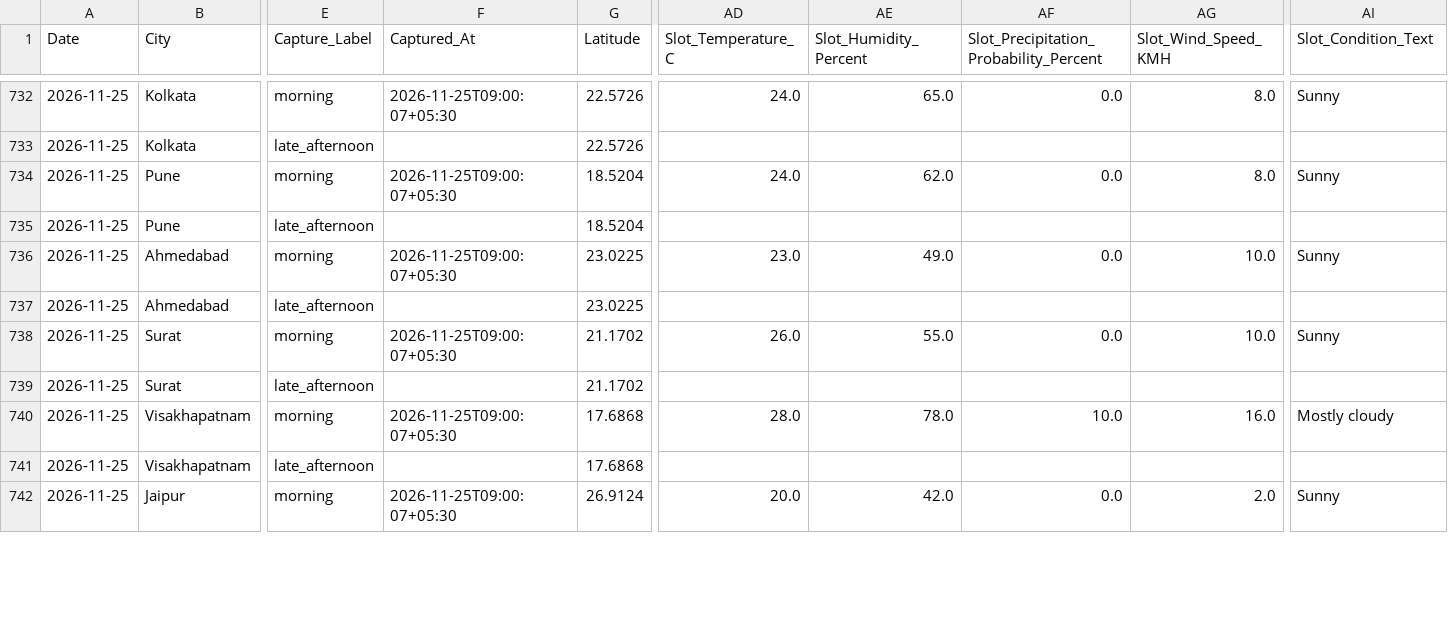
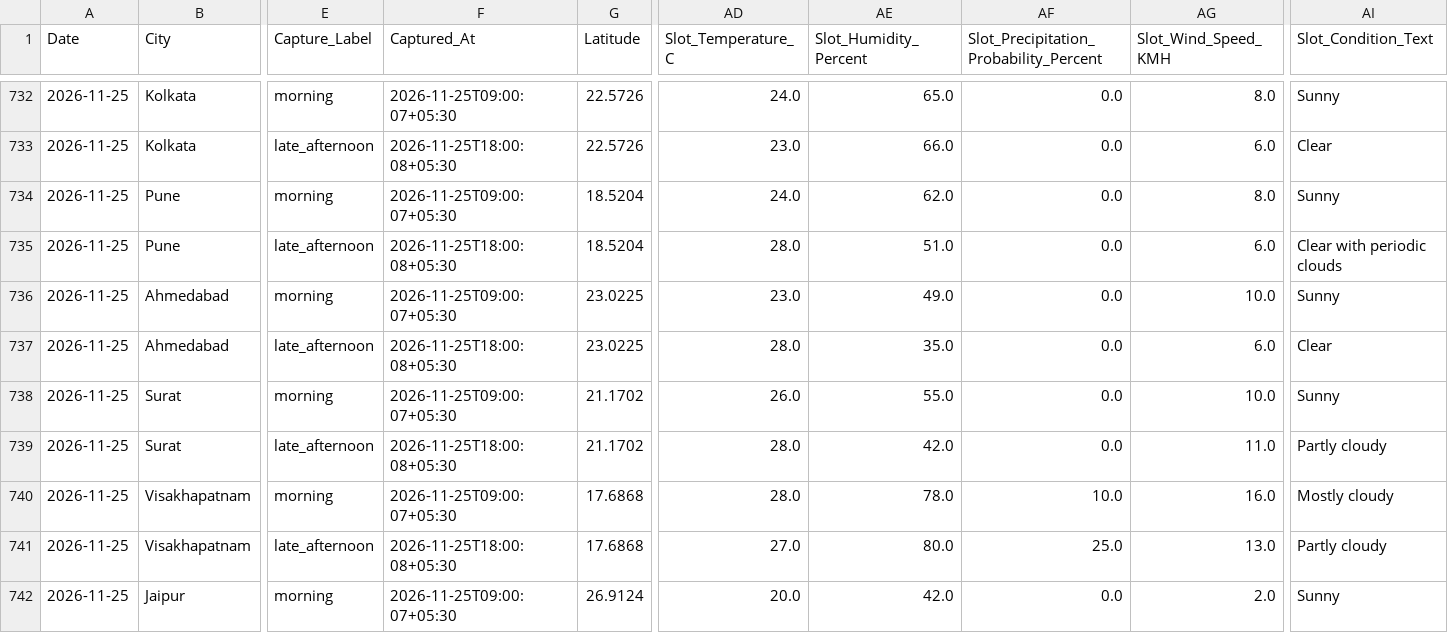
Before and after one commit to goyaljai/flight-data, a CSV file: data/2026/11/daily_context.csv, drawn as a sheet; only a part is shown, gaps mark what is left out; the diff covers the shown part only; the diff names each change by its address in the sheet, - before the commit and + after, or states it on an @@ line.

```diff
--- a/data/2026/11/daily_context.csv
+++ b/data/2026/11/daily_context.csv
-F733 (Captured_At): (empty)
+F733 (Captured_At): 2026-11-25T18:00:08+05:30
-AD733 (Slot_Temperature_C): (empty)
+AD733 (Slot_Temperature_C): 23.0
-AE733 (Slot_Humidity_Percent): (empty)
+AE733 (Slot_Humidity_Percent): 66.0
-AF733: (empty)
+AF733: 0.0
-AG733 (Slot_Wind_Speed_KMH): (empty)
+AG733 (Slot_Wind_Speed_KMH): 6.0
-AI733 (Slot_Condition_Text): (empty)
+AI733 (Slot_Condition_Text): Clear
-F735 (Captured_At): (empty)
+F735 (Captured_At): 2026-11-25T18:00:08+05:30
-AD735 (Slot_Temperature_C): (empty)
+AD735 (Slot_Temperature_C): 28.0
-AE735 (Slot_Humidity_Percent): (empty)
+AE735 (Slot_Humidity_Percent): 51.0
-AF735: (empty)
+AF735: 0.0
-AG735 (Slot_Wind_Speed_KMH): (empty)
+AG735 (Slot_Wind_Speed_KMH): 6.0
-AI735 (Slot_Condition_Text): (empty)
+AI735 (Slot_Condition_Text): Clear with periodic clouds
-F737 (Captured_At): (empty)
+F737 (Captured_At): 2026-11-25T18:00:08+05:30
-AD737 (Slot_Temperature_C): (empty)
+AD737 (Slot_Temperature_C): 28.0
-AE737 (Slot_Humidity_Percent): (empty)
+AE737 (Slot_Humidity_Percent): 35.0
-AF737: (empty)
+AF737: 0.0
-AG737 (Slot_Wind_Speed_KMH): (empty)
+AG737 (Slot_Wind_Speed_KMH): 6.0
-AI737 (Slot_Condition_Text): (empty)
+AI737 (Slot_Condition_Text): Clear
-F739 (Captured_At): (empty)
+F739 (Captured_At): 2026-11-25T18:00:08+05:30
-AD739 (Slot_Temperature_C): (empty)
+AD739 (Slot_Temperature_C): 28.0
-AE739 (Slot_Humidity_Percent): (empty)
+AE739 (Slot_Humidity_Percent): 42.0
-AF739: (empty)
+AF739: 0.0
-AG739 (Slot_Wind_Speed_KMH): (empty)
+AG739 (Slot_Wind_Speed_KMH): 11.0
-AI739 (Slot_Condition_Text): (empty)
+AI739 (Slot_Condition_Text): Partly cloudy
-F741 (Captured_At): (empty)
+F741 (Captured_At): 2026-11-25T18:00:08+05:30
-AD741 (Slot_Temperature_C): (empty)
+AD741 (Slot_Temperature_C): 27.0
-AE741 (Slot_Humidity_Percent): (empty)
+AE741 (Slot_Humidity_Percent): 80.0
-AF741: (empty)
+AF741: 25.0
-AG741 (Slot_Wind_Speed_KMH): (empty)
+AG741 (Slot_Wind_Speed_KMH): 13.0
-AI741 (Slot_Condition_Text): (empty)
+AI741 (Slot_Condition_Text): Partly cloudy
```
Also changed, not shown: 60 edited cells elsewhere in this file.
